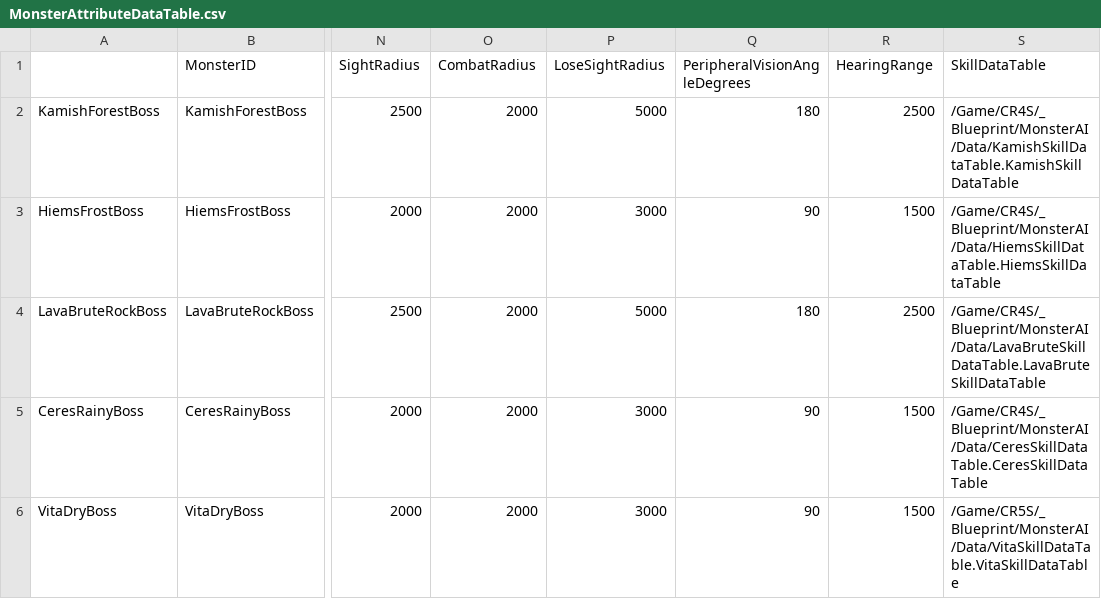
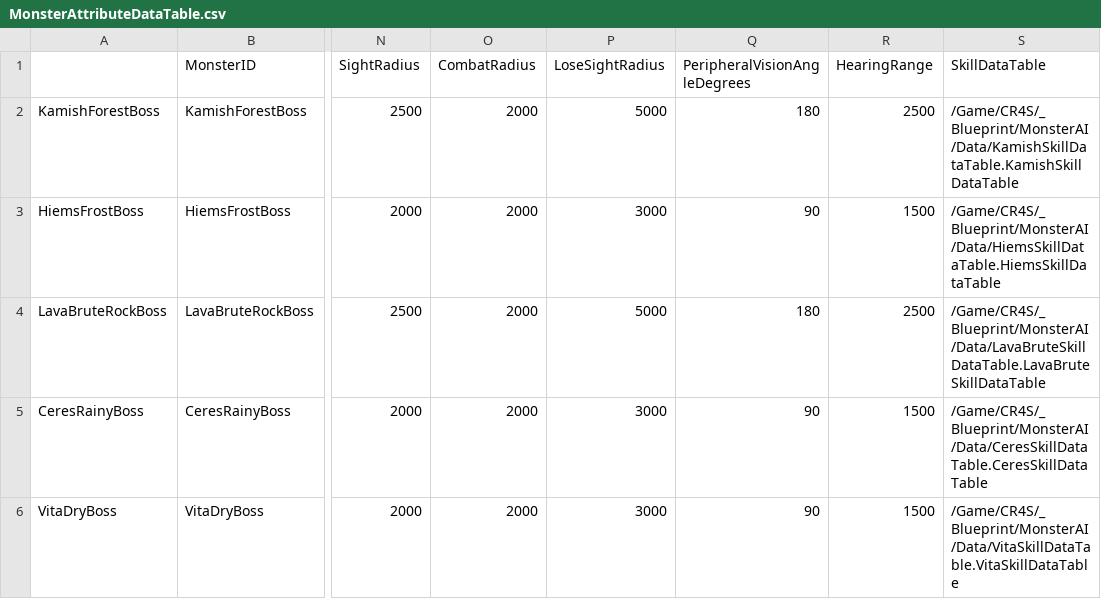
Before and after one commit to choidahey/UE5_CoreReboot, a CSV file: Content/CR4S/_Blueprint/MonsterAI/Data/MonsterAttributeDataTable.csv, drawn as a sheet; only a part is shown, gaps mark what is left out; the diff names each change by its address in the sheet, - before the commit and + after, or states it on an @@ line.

```diff
--- a/Content/CR4S/_Blueprint/MonsterAI/Data/MonsterAttributeDataTable.csv
+++ b/Content/CR4S/_Blueprint/MonsterAI/Data/MonsterAttributeDataTable.csv
-S6 (SkillDataTable): /Game/CR5S/_Blueprint/MonsterAI/Data/VitaSkillDataTable.VitaSkillDataTable
+S6 (SkillDataTable): /Game/CR4S/_Blueprint/MonsterAI/Data/VitaSkillDataTable.VitaSkillDataTable
```
Also changed, not shown: Content/CR4S/_Blueprint/MonsterAI/Data/CeresSkillDataTable.csv, 9 other files.
